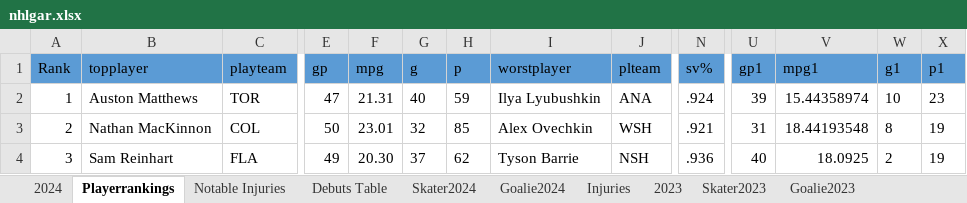
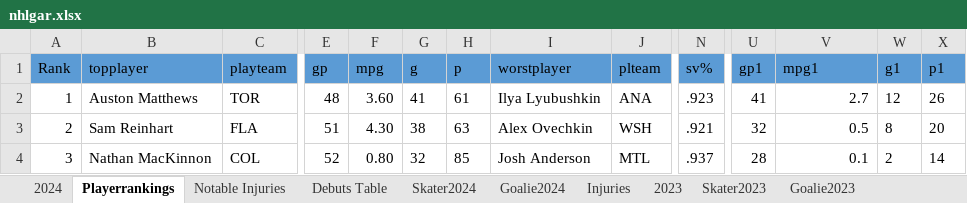
Before and after one commit to TeslaTruther/Hockey-Model, an Excel workbook: nhlgar.xlsx, sheet Playerrankings, drawn as a sheet; only a part is shown, gaps mark what is left out; values as stored, in another font and other column widths than the file's, no borders; the diff covers the shown part only; the diff names each change by its address in the sheet, - before the commit and + after, or states it on an @@ line.

```diff
--- a/nhlgar.xlsx (sheet Playerrankings)
+++ b/nhlgar.xlsx (sheet Playerrankings)
-E2 (gp): 47
+E2 (gp): 48
-F2 (mpg): 21.31
+F2 (mpg): 3.60
-G2 (g): 40
+G2 (g): 41
-H2 (p): 59
+H2 (p): 61
-N2 (sv%): .924
+N2 (sv%): .923
-U2 (gp1): 39
+U2 (gp1): 41
-V2 (mpg1): 15.44358974
+V2 (mpg1): 2.7
-W2 (g1): 10
+W2 (g1): 12
-X2 (p1): 23
+X2 (p1): 26
-B3 (topplayer): Nathan MacKinnon
+B3 (topplayer): Sam Reinhart
-C3 (playteam): COL
+C3 (playteam): FLA
-E3 (gp): 50
+E3 (gp): 51
-F3 (mpg): 23.01
+F3 (mpg): 4.30
-G3 (g): 32
+G3 (g): 38
-H3 (p): 85
+H3 (p): 63
-U3 (gp1): 31
+U3 (gp1): 32
-V3 (mpg1): 18.44193548
+V3 (mpg1): 0.5
-X3 (p1): 19
+X3 (p1): 20
-B4 (topplayer): Sam Reinhart
+B4 (topplayer): Nathan MacKinnon
-C4 (playteam): FLA
+C4 (playteam): COL
-E4 (gp): 49
+E4 (gp): 52
-F4 (mpg): 20.30
+F4 (mpg): 0.80
-G4 (g): 37
+G4 (g): 32
-H4 (p): 62
+H4 (p): 85
-I4 (worstplayer): Tyson Barrie
+I4 (worstplayer): Josh Anderson
-J4 (plteam): NSH
+J4 (plteam): MTL
-N4 (sv%): .936
+N4 (sv%): .937
-U4 (gp1): 40
+U4 (gp1): 28
-V4 (mpg1): 18.0925
+V4 (mpg1): 0.1
-X4 (p1): 19
+X4 (p1): 14
```
Also changed, not shown: 154 edited cells elsewhere in this sheet, sheet Skater Statistics Table, sheet Skater2024, sheet Goalie Statistics Table, sheet Injuries, sheet 2024, sheet Notable Injuries, 2 more sheets, formulas that keep their value, hidden cells, 3 other files.
